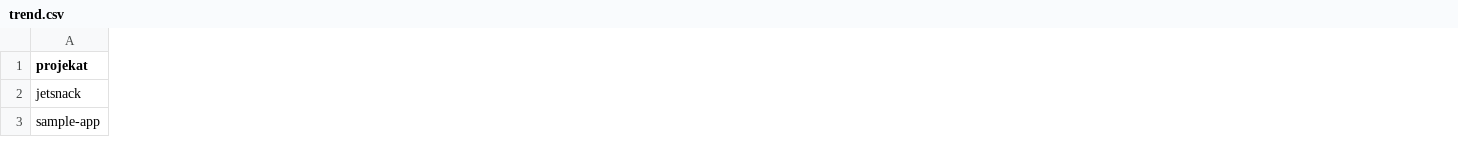
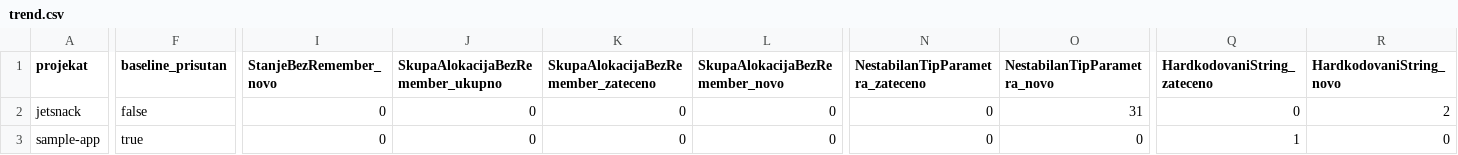
Before and after one commit to nristic8723rn/compose-lint-thesis, a CSV file: docs/faza3-proba/trend.csv, drawn as a sheet; only a part is shown, gaps mark what is left out; the diff covers the shown part only; the diff names each change by its address in the sheet, - before the commit and + after, or states it on an @@ line.

```diff
--- a/docs/faza3-proba/trend.csv
+++ b/docs/faza3-proba/trend.csv
+column F (baseline_prisutan), rows 2-3: false | true
+column I (StanjeBezRemember_novo), rows 2-3: 0 | 0
+column J (SkupaAlokacijaBezRemember_ukupno), rows 2-3: 0 | 0
+column K, rows 1-3: SkupaAlokacijaBezRemember_zateceno | 0 | 0
+column L (SkupaAlokacijaBezRemember_novo), rows 2-3: 0 | 0
+column N (NestabilanTipParametra_zateceno), rows 2-3: 0 | 0
+column O (NestabilanTipParametra_novo), rows 2-3: 31 | 0
+column Q (HardkodovaniString_zateceno), rows 2-3: 0 | 1
+column R (HardkodovaniString_novo), rows 2-3: 2 | 0
```
Also changed, not shown: 6 added columns and 9 edited cells elsewhere in this file, 3 other files.
